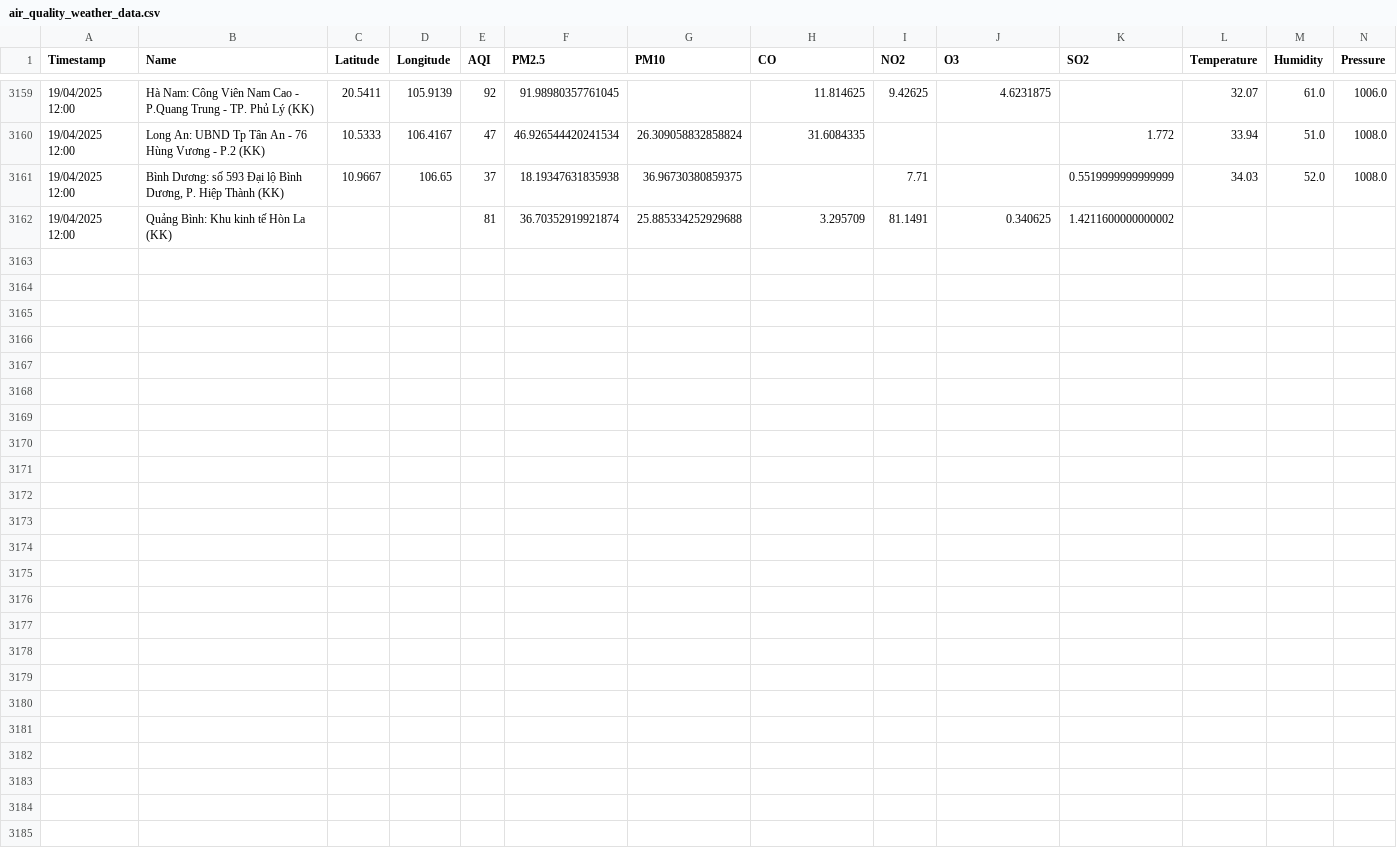
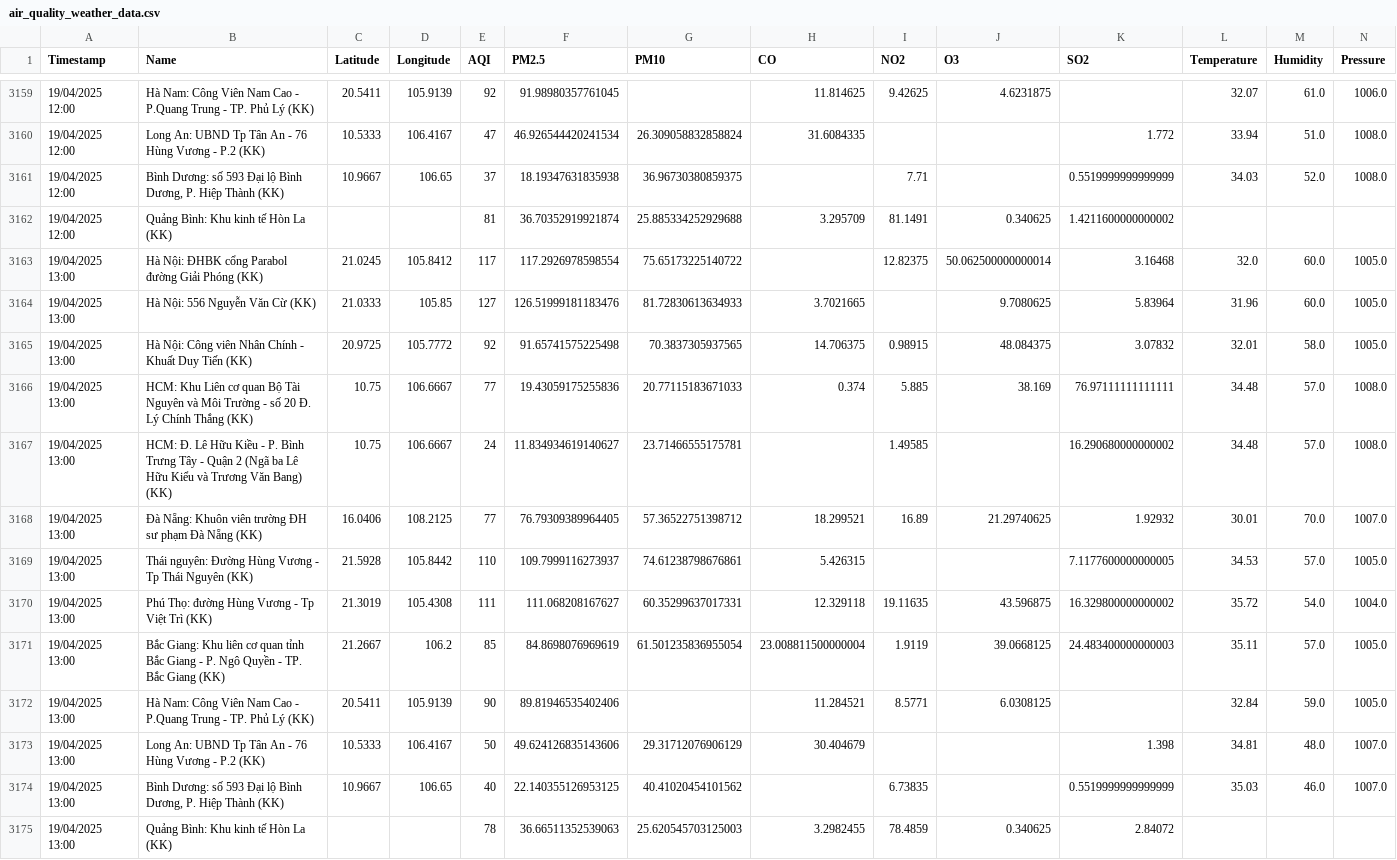
Before and after one commit to DeiET0702/Air-quality, a CSV file: air_quality_weather_data.csv, drawn as a sheet; only a part is shown, gaps mark what is left out; rows hold the shown columns only; the diff names each change by its address in the sheet, - before the commit and + after, or states it on an @@ line.

```diff
--- a/air_quality_weather_data.csv
+++ b/air_quality_weather_data.csv
+row 3163: 19/04/2025 13:00 | Hà Nội: ĐHBK cổng Parabol đường Giải Phóng (KK) | 21.0245 | 105.8412 | 117 | 117.2926978598554 | 75.65173225140722 |  | 12.82375 | 50.062500000000014 | 3.16468 | 32.0 | 60.0 | 1005.0
+row 3164: 19/04/2025 13:00 | Hà Nội: 556 Nguyễn Văn Cừ (KK) | 21.0333 | 105.85 | 127 | 126.51999181183476 | 81.72830613634933 | 3.7021665 |  | 9.7080625 | 5.83964 | 31.96 | 60.0 | 1005.0
+row 3165: 19/04/2025 13:00 | Hà Nội: Công viên Nhân Chính - Khuất Duy Tiến (KK) | 20.9725 | 105.7772 | 92 | 91.65741575225498 | 70.3837305937565 | 14.706375 | 0.98915 | 48.084375 | 3.07832 | 32.01 | 58.0 | 1005.0
+row 3166: 19/04/2025 13:00 | HCM: Khu Liên cơ quan Bộ Tài Nguyên và Môi Trường - số 20 Đ. Lý Chính Thắng (KK) | 10.75 | 106.6667 | 77 | 19.43059175255836 | 20.77115183671033 | 0.374 | 5.885 | 38.169 | 76.97111111111111 | 34.48 | 57.0 | 1008.0
+row 3167: 19/04/2025 13:00 | HCM: Đ. Lê Hữu Kiều - P. Bình Trưng Tây - Quận 2 (Ngã ba Lê Hữu Kiểu và Trương Văn Bang) (KK) | 10.75 | 106.6667 | 24 | 11.834934619140627 | 23.71466555175781 |  | 1.49585 |  | 16.290680000000002 | 34.48 | 57.0 | 1008.0
+row 3168: 19/04/2025 13:00 | Đà Nẵng: Khuôn viên trường ĐH sư phạm Đà Nẵng (KK) | 16.0406 | 108.2125 | 77 | 76.79309389964405 | 57.36522751398712 | 18.299521 | 16.89 | 21.29740625 | 1.92932 | 30.01 | 70.0 | 1007.0
+row 3169: 19/04/2025 13:00 | Thái nguyên: Đường Hùng Vương - Tp Thái Nguyên (KK) | 21.5928 | 105.8442 | 110 | 109.7999116273937 | 74.61238798676861 | 5.426315 |  |  | 7.1177600000000005 | 34.53 | 57.0 | 1005.0
+row 3170: 19/04/2025 13:00 | Phú Thọ: đường Hùng Vương - Tp Việt Trì (KK) | 21.3019 | 105.4308 | 111 | 111.068208167627 | 60.35299637017331 | 12.329118 | 19.11635 | 43.596875 | 16.329800000000002 | 35.72 | 54.0 | 1004.0
+row 3171: 19/04/2025 13:00 | Bắc Giang: Khu liên cơ quan tỉnh Bắc Giang - P. Ngô Quyền - TP. Bắc Giang (KK) | 21.2667 | 106.2 | 85 | 84.8698076969619 | 61.501235836955054 | 23.008811500000004 | 1.9119 | 39.0668125 | 24.483400000000003 | 35.11 | 57.0 | 1005.0
+row 3172: 19/04/2025 13:00 | Hà Nam: Công Viên Nam Cao - P.Quang Trung - TP. Phủ Lý (KK) | 20.5411 | 105.9139 | 90 | 89.81946535402406 |  | 11.284521 | 8.5771 | 6.0308125 |  | 32.84 | 59.0 | 1005.0
+row 3173: 19/04/2025 13:00 | Long An: UBND Tp Tân An - 76 Hùng Vương - P.2 (KK) | 10.5333 | 106.4167 | 50 | 49.624126835143606 | 29.31712076906129 | 30.404679 |  |  | 1.398 | 34.81 | 48.0 | 1007.0
+row 3174: 19/04/2025 13:00 | Bình Dương: số 593 Đại lộ Bình Dương, P. Hiệp Thành (KK) | 10.9667 | 106.65 | 40 | 22.140355126953125 | 40.41020454101562 |  | 6.73835 |  | 0.5519999999999999 | 35.03 | 46.0 | 1007.0
+row 3175: 19/04/2025 13:00 | Quảng Bình: Khu kinh tế Hòn La (KK) |  |  | 78 | 36.66511352539063 | 25.620545703125003 | 3.2982455 | 78.4859 | 0.340625 | 2.84072
```
